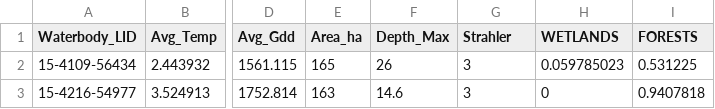
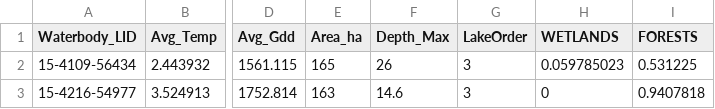
Before and after one commit to ShyamThomas/SEM_fishmercury.data, a CSV file: SampleSEMdatabase.csv, drawn as a sheet; only a part is shown, gaps mark what is left out; the diff names each change by its address in the sheet, - before the commit and + after, or states it on an @@ line.

Commit message:
Update SampleSEMdatabase.csv

```diff
--- a/SampleSEMdatabase.csv
+++ b/SampleSEMdatabase.csv
-G1: Strahler
+G1: LakeOrder
```
